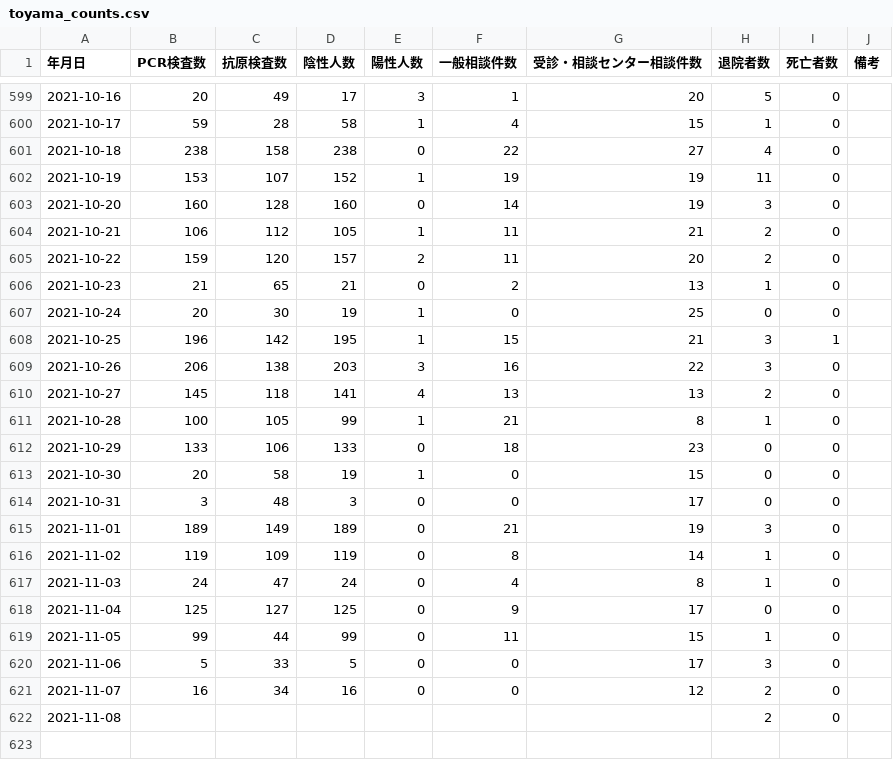
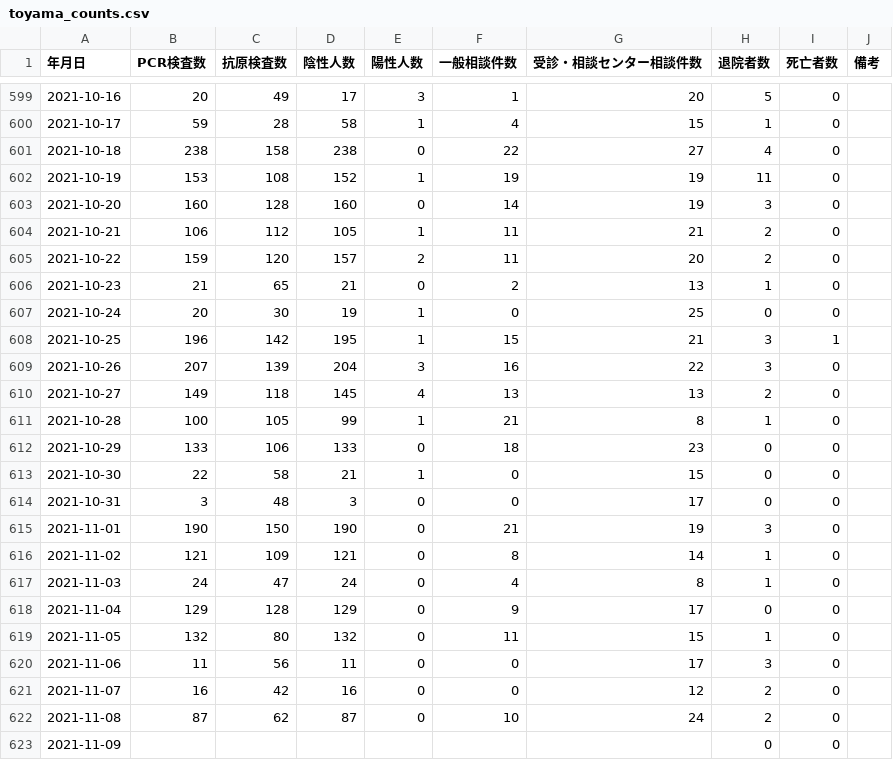
Before and after one commit to terachan0117/covid19-toyama-opendata, a CSV file: data/toyama_counts.csv, drawn as a sheet; only a part is shown, gaps mark what is left out.

```diff
--- a/data/toyama_counts.csv
+++ b/data/toyama_counts.csv
@@ -601,3 +601,3 @@
 2021-10-18,238,158,238,0,22,27,4,0,
-2021-10-19,153,107,152,1,19,19,11,0,
+2021-10-19,153,108,152,1,19,19,11,0,
 2021-10-20,160,128,160,0,14,19,3,0,
@@ -608,15 +608,16 @@
 2021-10-25,196,142,195,1,15,21,3,1,
-2021-10-26,206,138,203,3,16,22,3,0,
-2021-10-27,145,118,141,4,13,13,2,0,
+2021-10-26,207,139,204,3,16,22,3,0,
+2021-10-27,149,118,145,4,13,13,2,0,
 2021-10-28,100,105,99,1,21,8,1,0,
 2021-10-29,133,106,133,0,18,23,0,0,
-2021-10-30,20,58,19,1,0,15,0,0,
+2021-10-30,22,58,21,1,0,15,0,0,
 2021-10-31,3,48,3,0,0,17,0,0,
-2021-11-01,189,149,189,0,21,19,3,0,
-2021-11-02,119,109,119,0,8,14,1,0,
+2021-11-01,190,150,190,0,21,19,3,0,
+2021-11-02,121,109,121,0,8,14,1,0,
 2021-11-03,24,47,24,0,4,8,1,0,
-2021-11-04,125,127,125,0,9,17,0,0,
-2021-11-05,99,44,99,0,11,15,1,0,
-2021-11-06,5,33,5,0,0,17,3,0,
-2021-11-07,16,34,16,0,0,12,2,0,
-2021-11-08,,,,,,,2,0,
+2021-11-04,129,128,129,0,9,17,0,0,
+2021-11-05,132,80,132,0,11,15,1,0,
+2021-11-06,11,56,11,0,0,17,3,0,
+2021-11-07,16,42,16,0,0,12,2,0,
+2021-11-08,87,62,87,0,10,24,2,0,
+2021-11-09,,,,,,,0,0,
```
Also changed, not shown: data/160008_toyama_covid19_antigen_test_people.csv, data/160008_toyama_covid19_call_center.csv, 5 other files.
